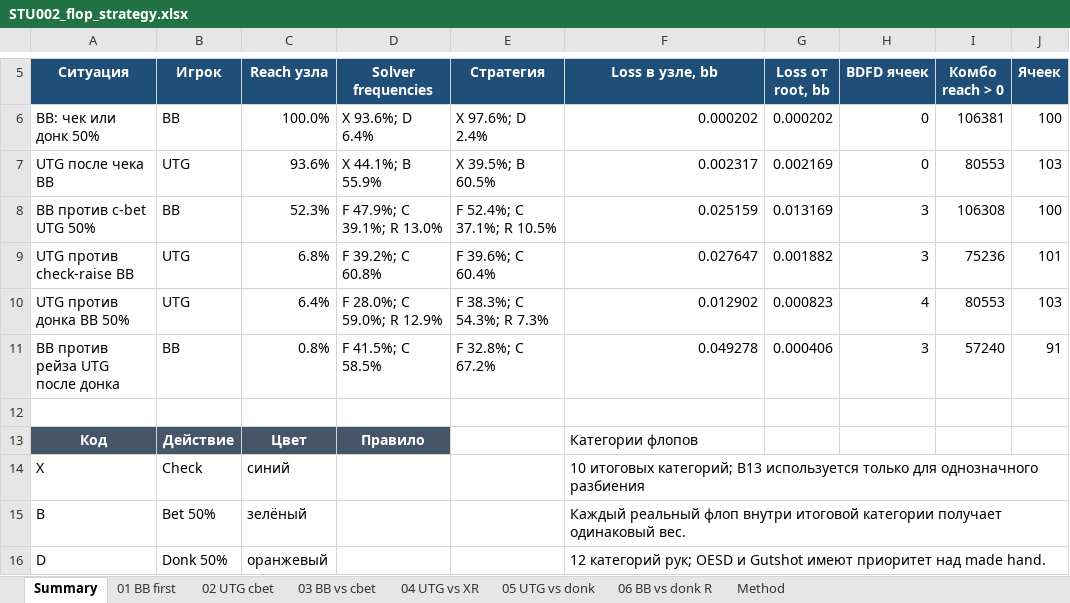
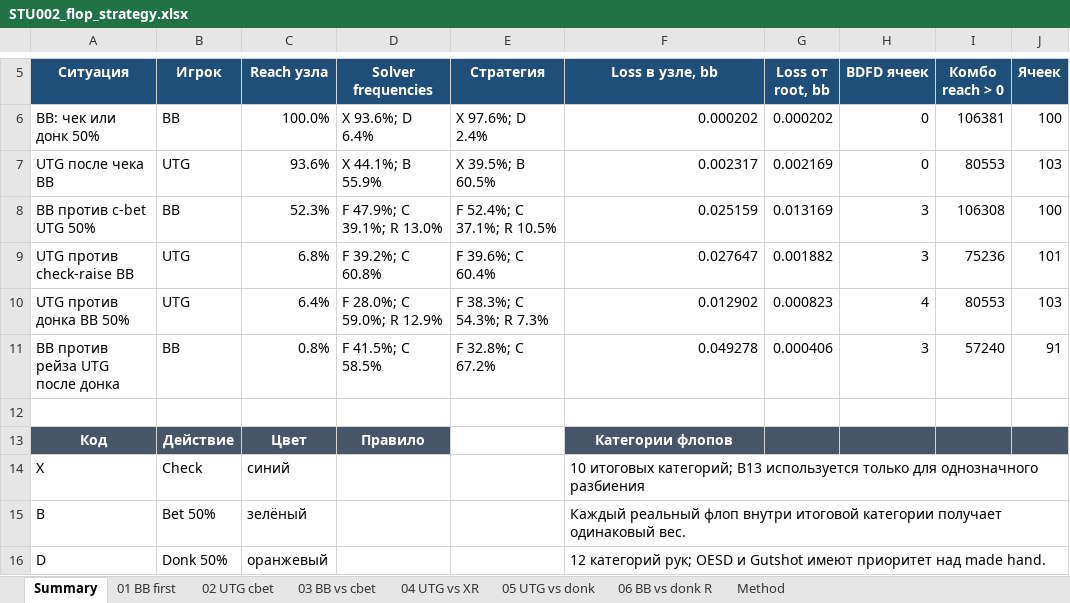
Before and after one commit to PromSoftService/solver, an Excel workbook: datasets/STU002__RNG001_UTG-vs-BB__BRD001_FLOP6/analysis/STU002_flop_strategy.xlsx, sheet Summary, drawn as a sheet; only a part is shown, gaps mark what is left out; values as stored, in another font and other column widths than the file's, no borders; the diff names each change by its address in the sheet, - before the commit and + after, or states it on an @@ line.

Commit message:
feat: make flop workbook generation self-contained

```diff
--- a/datasets/STU002__RNG001_UTG-vs-BB__BRD001_FLOP6/analysis/STU002_flop_strategy.xlsx (sheet Summary)
+++ b/datasets/STU002__RNG001_UTG-vs-BB__BRD001_FLOP6/analysis/STU002_flop_strategy.xlsx (sheet Summary)
-F13:J13 fill: none
+F13:J13 fill: #475569
@@ F13 bold: off → on, text colour: black → #FFFFFF, alignment: left → center @@
```
Also changed, not shown: datasets/STU004__RNG002_UTG-vs-BTN__BRD001_FLOP4/analysis/STU004_flop_strategy.xlsx, 13 other files.
